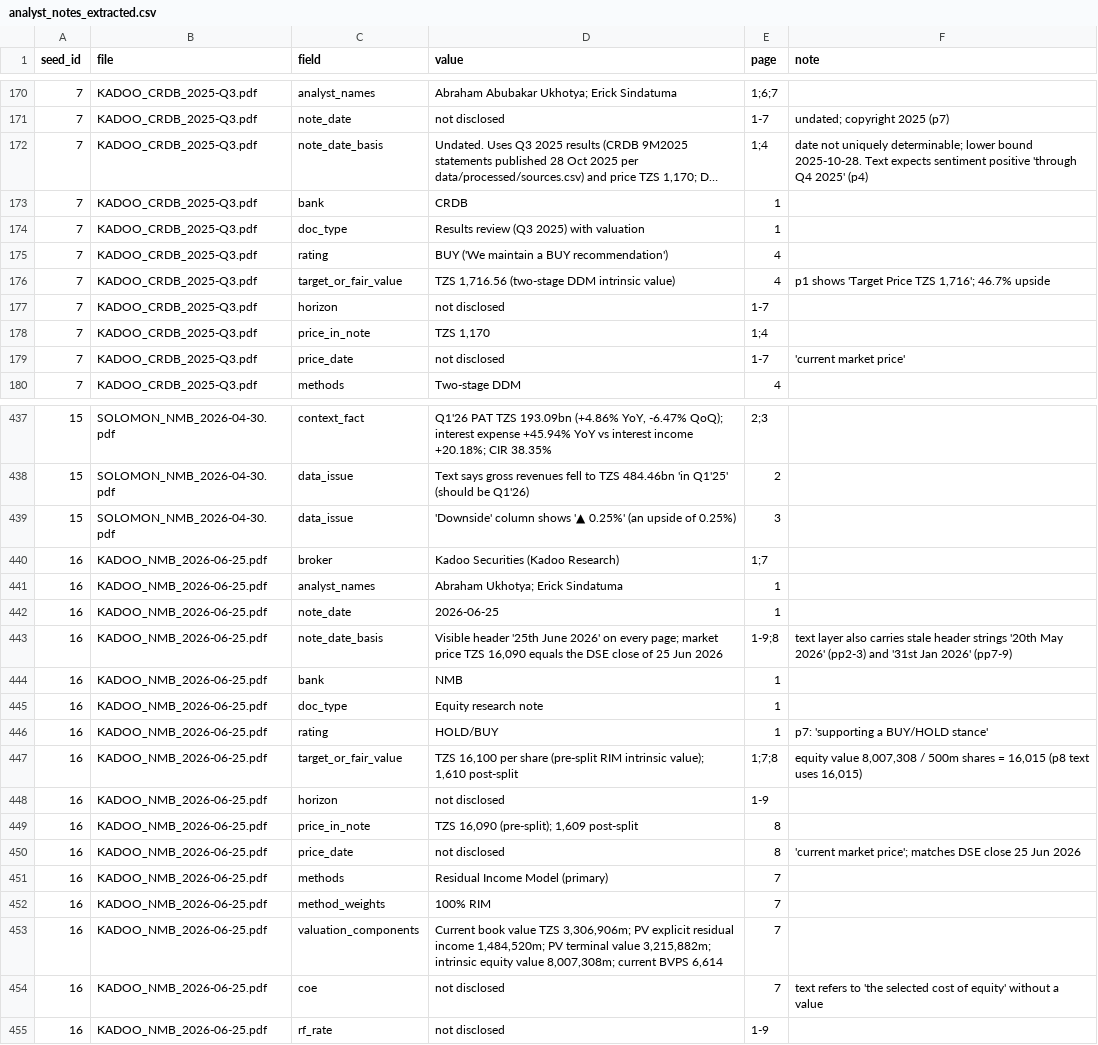
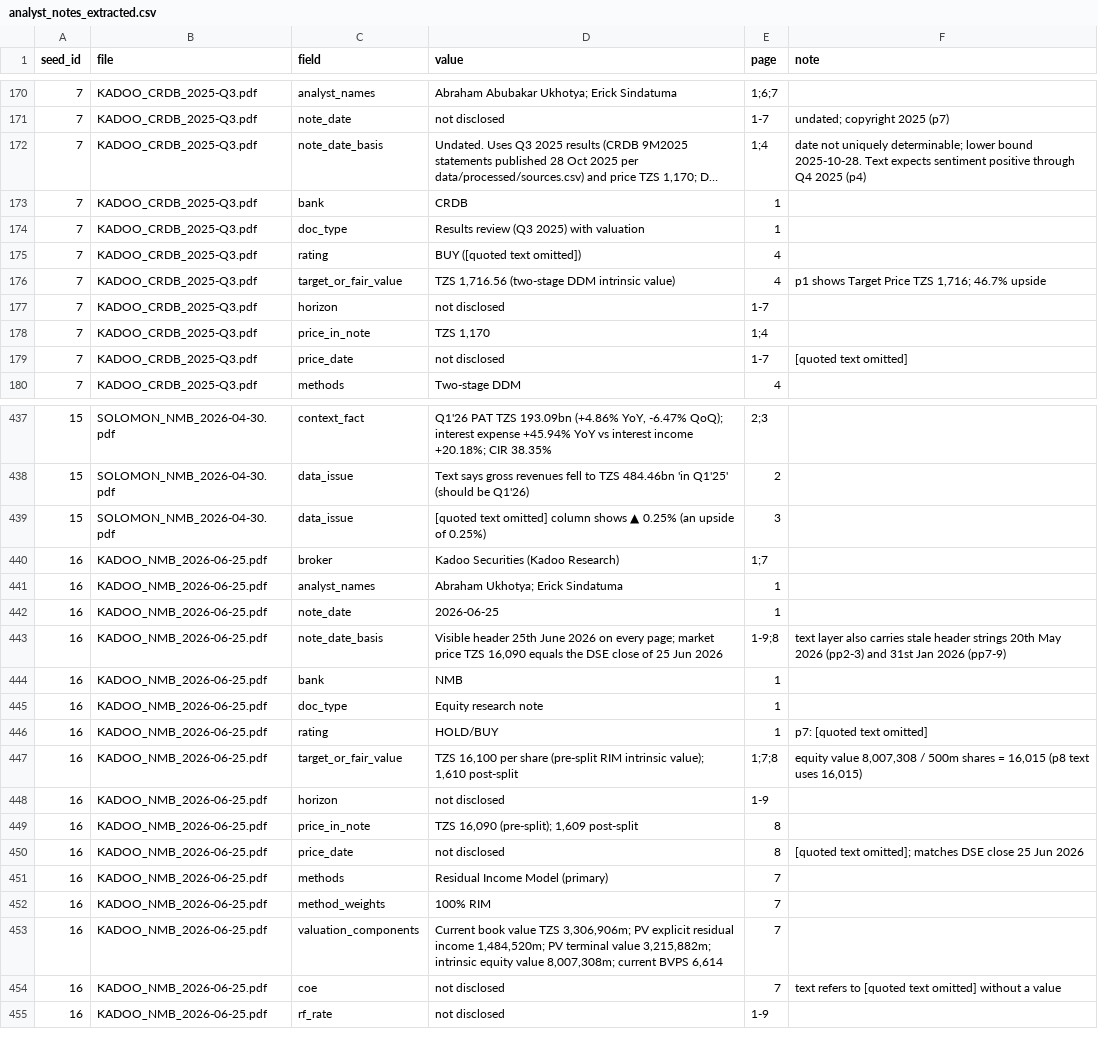
Before and after one commit to JascoJohn/tanzania-banking-rents, a CSV file: data/raw/manual_entries/analyst_notes_extracted.csv, drawn as a sheet; only a part is shown, gaps mark what is left out; long unchanged cells end in …; the diff covers the shown part only; the diff names each change by its address in the sheet, - before the commit and + after, or states it on an @@ line.

Commit message:
Concept DOI wording; broker quotes and analyst names removed; DSE data terms (code 1.0.0)

```diff
--- a/data/raw/manual_entries/analyst_notes_extracted.csv
+++ b/data/raw/manual_entries/analyst_notes_extracted.csv
-F172 (note): …sentiment positive 'through Q4 2025' (p4)
+F172 (note): …sentiment positive through Q4 2025 (p4)
-D175 (value): BUY ('We maintain a BUY recommendation')
+D175 (value): BUY ([quoted text omitted])
-F176 (note): p1 shows 'Target Price TZS 1,716'; 46.7% upside
+F176 (note): p1 shows Target Price TZS 1,716; 46.7% upside
-F179 (note): 'current market price'
+F179 (note): [quoted text omitted]
-D439 (value): 'Downside' column shows '▲ 0.25%' (an upside…
+D439 (value): [quoted text omitted] column shows ▲ 0.25% (an upside…
-D443 (value): Visible header '25th June 2026' on every…
+D443 (value): Visible header 25th June 2026 on every…
-F443 (note): …header strings '20th May 2026' (pp2-3) and '31st Jan 2026' (pp7-9)
+F443 (note): …header strings 20th May 2026 (pp2-3) and 31st Jan 2026 (pp7-9)
-F446 (note): p7: 'supporting a BUY/HOLD stance'
+F446 (note): p7: [quoted text omitted]
-F450 (note): 'current market price'; matches DSE…
+F450 (note): [quoted text omitted]; matches DSE…
-F454 (note): …refers to 'the selected cost of equity' without a…
+F454 (note): …refers to [quoted text omitted] without a…
```
Also changed, not shown: 30 edited cells elsewhere in this file, data/raw/analyst_reports/register.csv, 6 other files.
